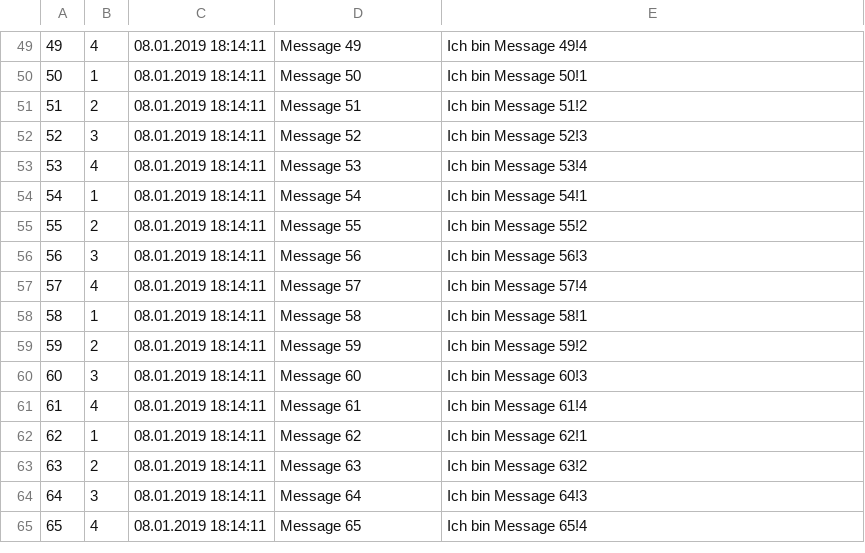
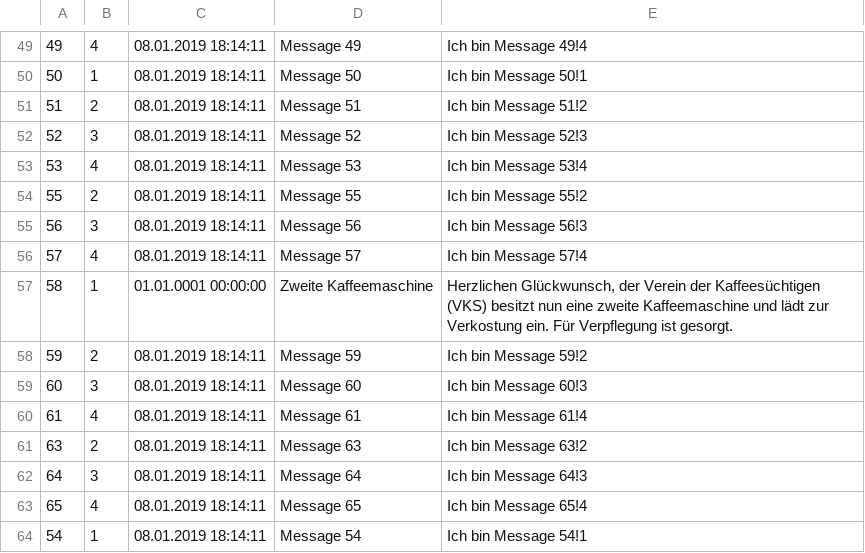
Before and after one commit to KreLou/BAGCST, a CSV file: api/api/offlineDB/Files/news.csv, drawn as a sheet; only a part is shown, gaps mark what is left out.

```diff
--- a/api/api/offlineDB/Files/news.csv
+++ b/api/api/offlineDB/Files/news.csv
@@ -53,3 +53,2 @@
 53;4;08.01.2019 18:14:11;Message 53;Ich bin Message 53!4
-54;1;08.01.2019 18:14:11;Message 54;Ich bin Message 54!1
 55;2;08.01.2019 18:14:11;Message 55;Ich bin Message 55!2
@@ -57,3 +56,3 @@
 57;4;08.01.2019 18:14:11;Message 57;Ich bin Message 57!4
-58;1;08.01.2019 18:14:11;Message 58;Ich bin Message 58!1
+58;1;01.01.0001 00:00:00;Zweite Kaffeemaschine;Herzlichen Glückwunsch, der Verein der Kaffeesüchtigen (VKS) besitzt nun eine zweite Kaffeemaschine und lädt zur Verkostung ein. Für Verpflegung ist gesorgt.
 59;2;08.01.2019 18:14:11;Message 59;Ich bin Message 59!2
@@ -61,3 +60,2 @@
 61;4;08.01.2019 18:14:11;Message 61;Ich bin Message 61!4
-62;1;08.01.2019 18:14:11;Message 62;Ich bin Message 62!1
 63;2;08.01.2019 18:14:11;Message 63;Ich bin Message 63!2
@@ -65 +63,2 @@
 65;4;08.01.2019 18:14:11;Message 65;Ich bin Message 65!4
+54;1;08.01.2019 18:14:11;Message 54;Ich bin Message 54!1
```
Also changed, not shown: 1 other file.
